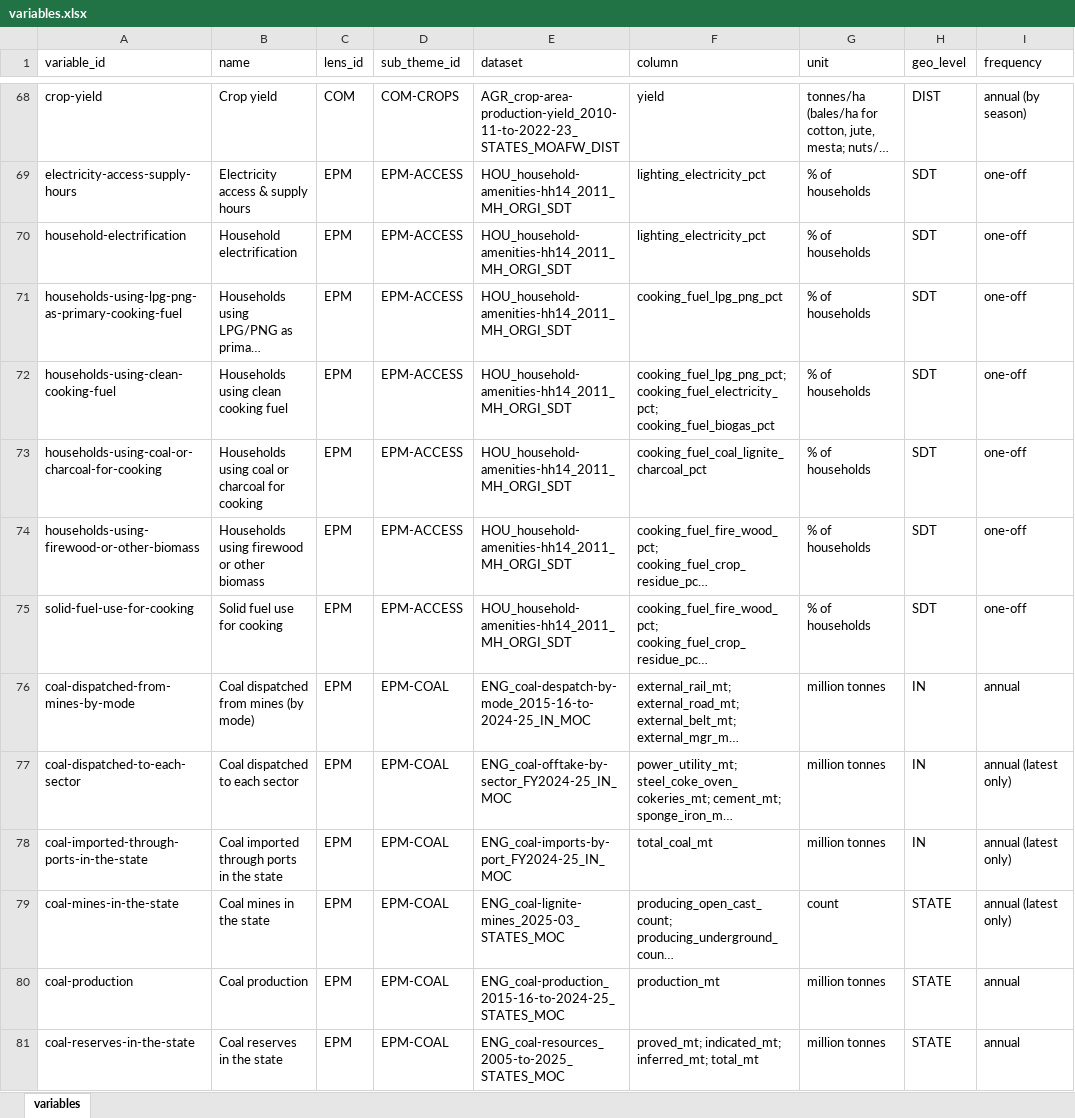
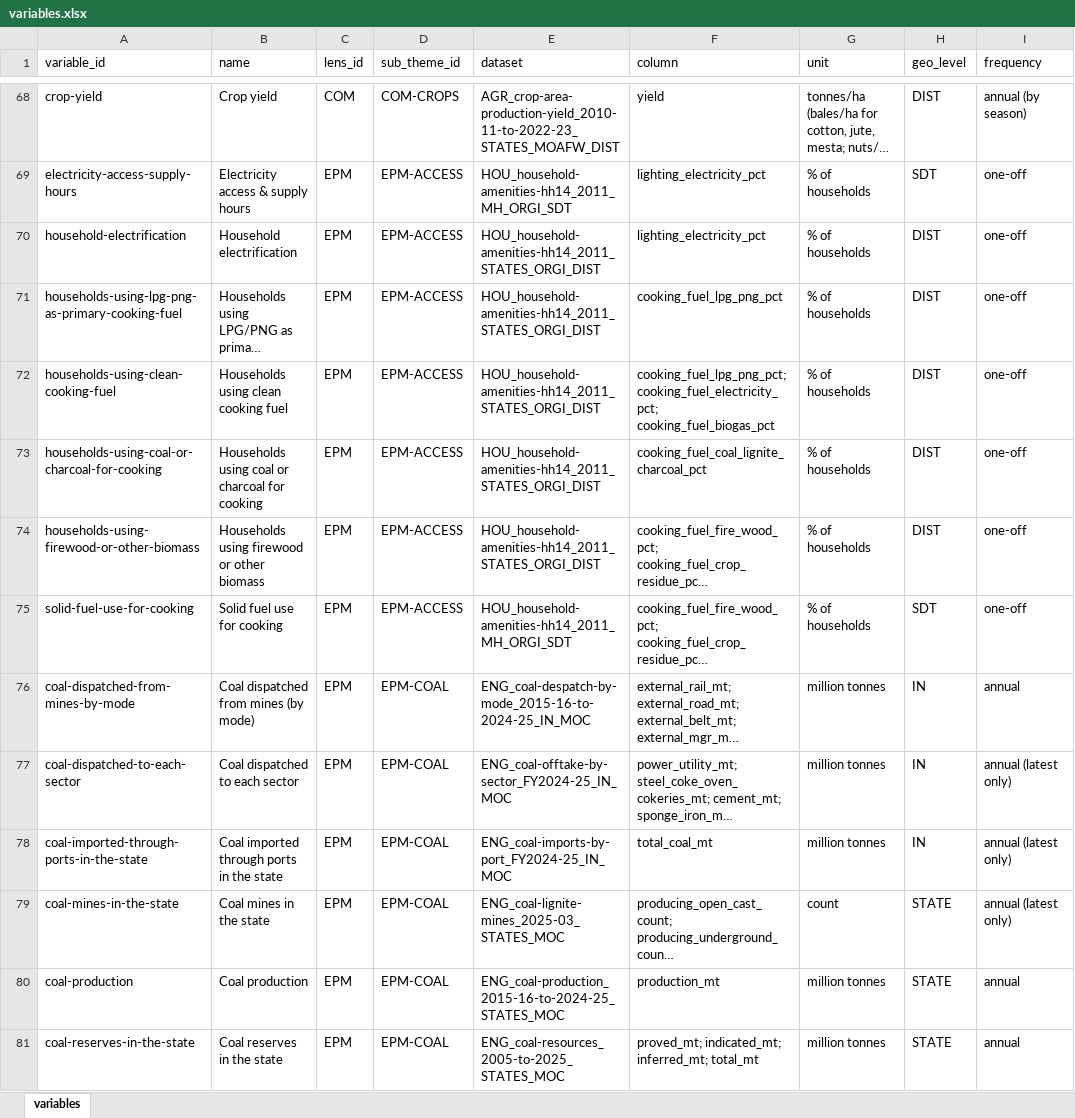
Before and after one commit to Bharatnomy-in/BN-DATA, an Excel workbook: _reference/variables.xlsx, sheet variables, drawn as a sheet; only a part is shown, gaps mark what is left out; long unchanged cells end in …; values as stored, in another font and other column widths than the file's, no borders; the diff names each change by its address in the sheet, - before the commit and + after, or states it on an @@ line.

```diff
--- a/_reference/variables.xlsx (sheet variables)
+++ b/_reference/variables.xlsx (sheet variables)
-E70:E74 (dataset): HOU_household-amenities-hh14_2011_MH_ORGI_SDT
+E70:E74 (dataset): HOU_household-amenities-hh14_2011_STATES_ORGI_DIST
-H70:H74 (geo_level): SDT
+H70:H74 (geo_level): DIST
```
Also changed, not shown: 16 other files.
